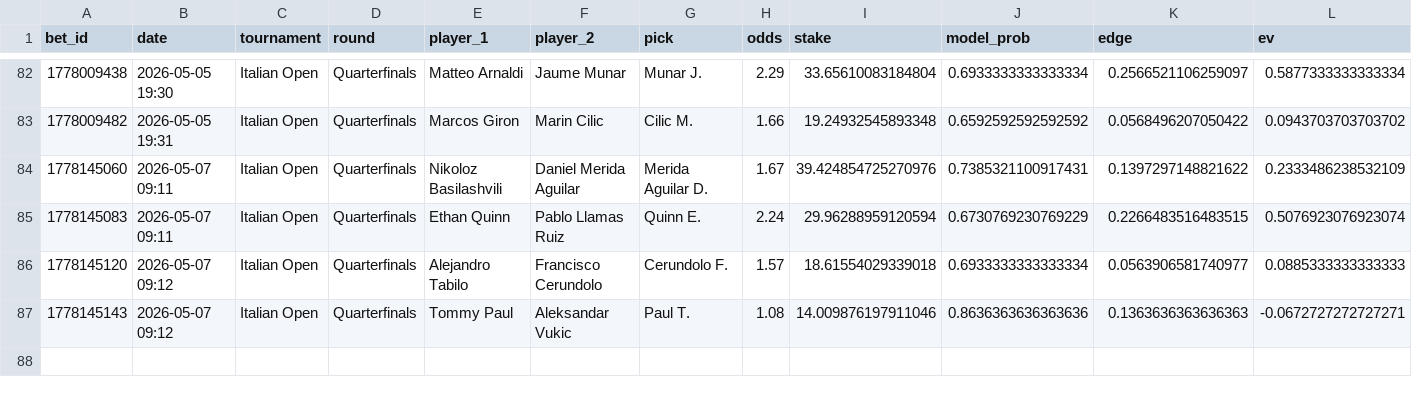
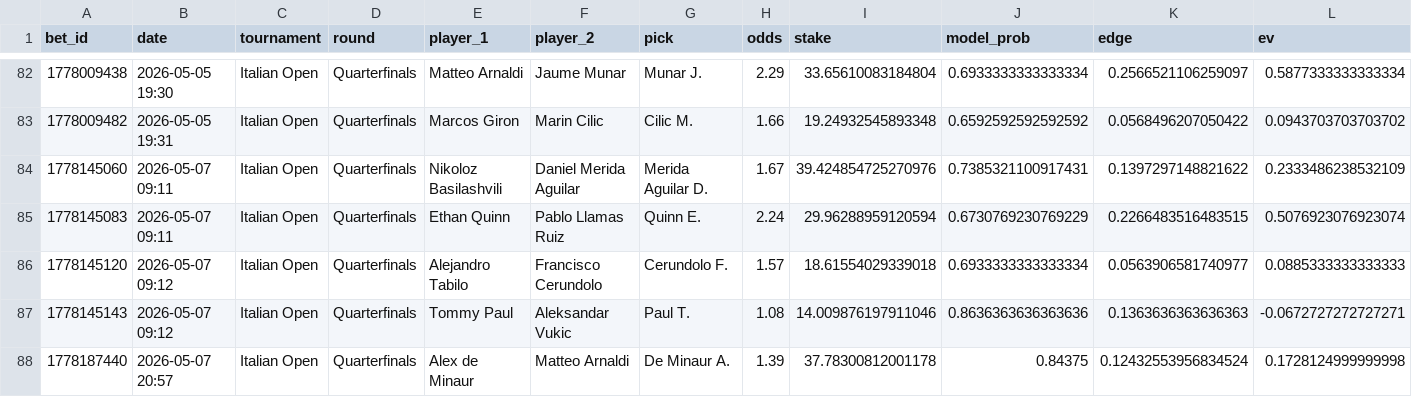
Before and after one commit to narvall018/tennis_modele, a CSV file: bets/users/narvall018/tennis/bets.csv, drawn as a sheet; only a part is shown, gaps mark what is left out; rows hold the shown columns only; the diff names each change by its address in the sheet, - before the commit and + after, or states it on an @@ line.

Commit message:
chore: update bets/users/narvall018/tennis/bets.csv

```diff
--- a/bets/users/narvall018/tennis/bets.csv
+++ b/bets/users/narvall018/tennis/bets.csv
+row 88: 1778187440 | 2026-05-07 20:57 | Italian Open | Quarterfinals | Alex de Minaur | Matteo Arnaldi | De Minaur A. | 1.39 | 37.78300812001178 | 0.84375 | 0.12432553956834524 | 0.1728124999999998
```
